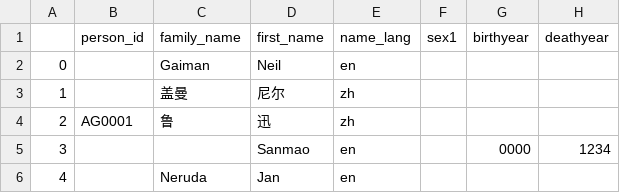
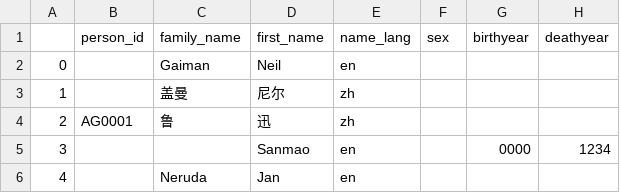
Before and after one commit to readchina/ReadActor, a CSV file: CSV/Person.csv, drawn as a sheet; only a part is shown; the diff names each change by its address in the sheet, - before the commit and + after, or states it on an @@ line.

Commit message:
validate Person.csv 2/2
note that any columns outside those 15 expected columns will be dropped

```diff
--- a/CSV/Person.csv
+++ b/CSV/Person.csv
-F1: sex1
+F1: sex
```
Also changed, not shown: 1 other file.
